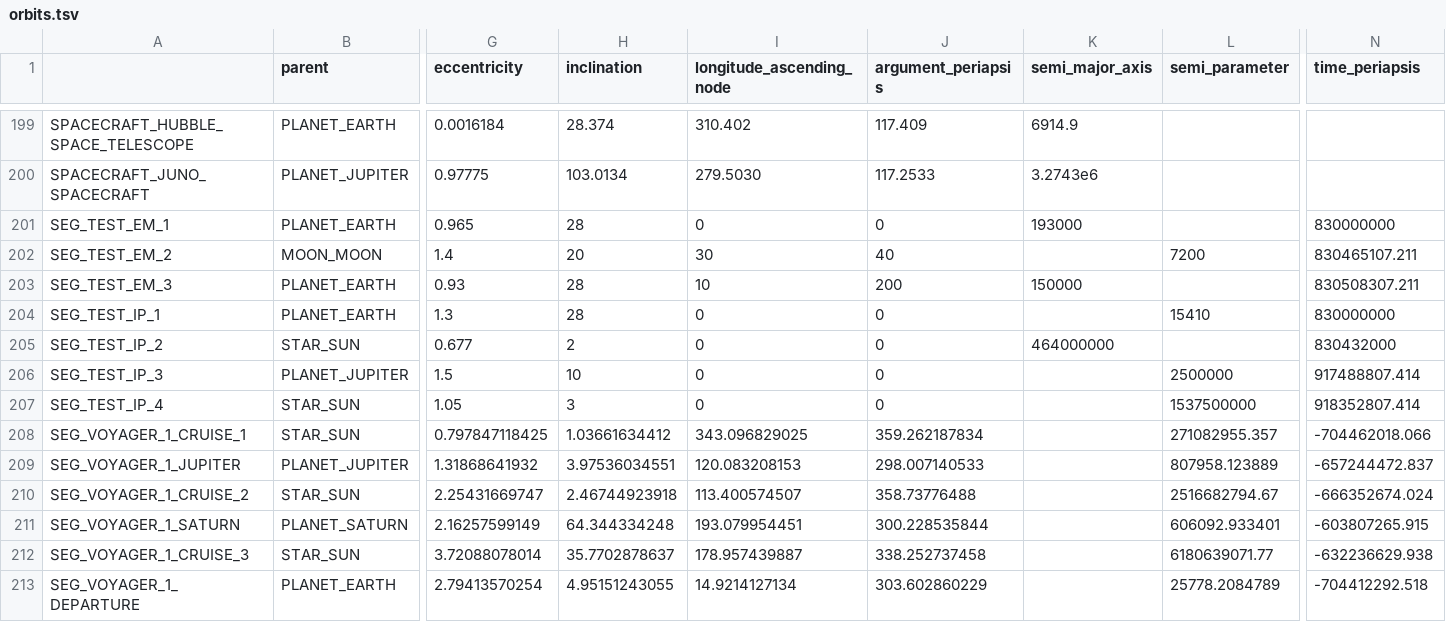
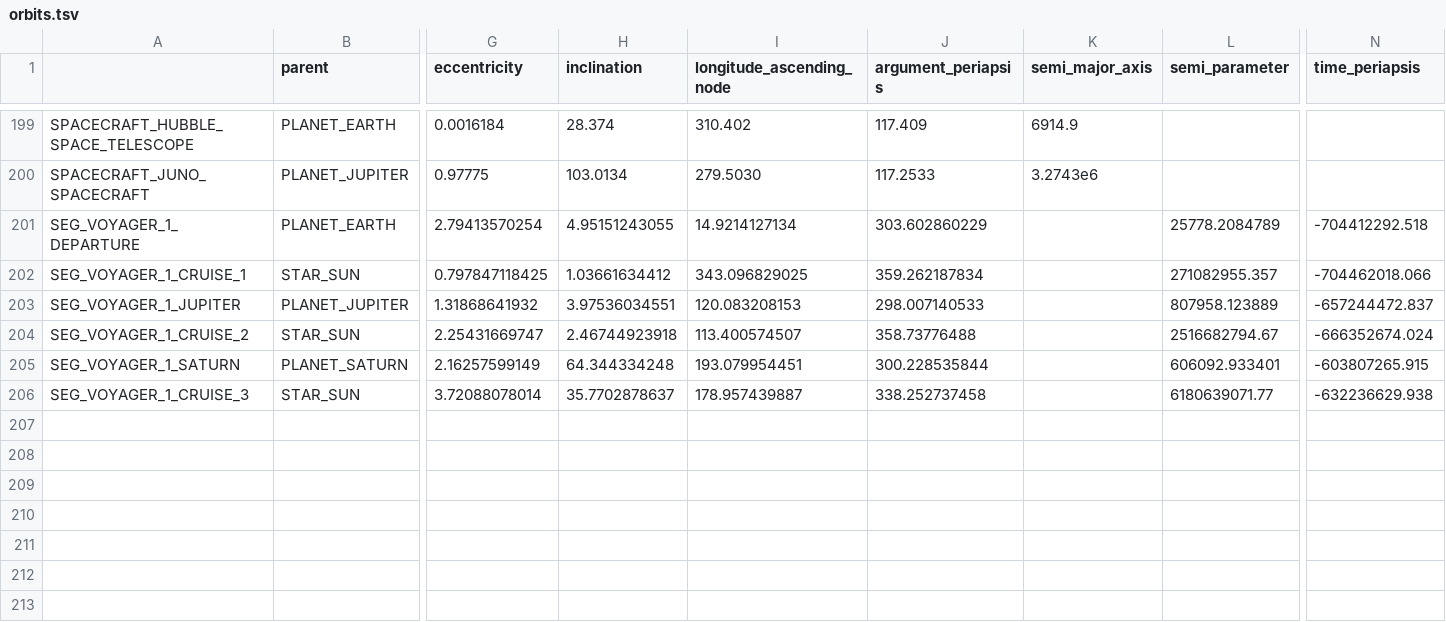
Before and after one commit to ivoyager/ivoyager_core, a TSV file: tables/orbits.tsv, drawn as a sheet; only a part is shown, gaps mark what is left out; removed rows and columns are numbered as before the commit, all else as after; rows hold the shown columns only; the diff names each change by its address in the sheet, - before the commit and + after, or states it on an @@ line.

Commit message:
Reorder tables; remove test trajectories/segments

```diff
--- a/tables/orbits.tsv
+++ b/tables/orbits.tsv
-row 201: SEG_TEST_EM_1 | PLANET_EARTH | 0.965 | 28 | 0 | 0 | 193000 |  | 830000000
-row 202: SEG_TEST_EM_2 | MOON_MOON | 1.4 | 20 | 30 | 40 |  | 7200 | 830465107.211
-row 203: SEG_TEST_EM_3 | PLANET_EARTH | 0.93 | 28 | 10 | 200 | 150000 |  | 830508307.211
-row 204: SEG_TEST_IP_1 | PLANET_EARTH | 1.3 | 28 | 0 | 0 |  | 15410 | 830000000
-row 205: SEG_TEST_IP_2 | STAR_SUN | 0.677 | 2 | 0 | 0 | 464000000 |  | 830432000
-row 206: SEG_TEST_IP_3 | PLANET_JUPITER | 1.5 | 10 | 0 | 0 |  | 2500000 | 917488807.414
-row 207: SEG_TEST_IP_4 | STAR_SUN | 1.05 | 3 | 0 | 0 |  | 1537500000 | 918352807.414
@@ row 213 moved to row 201: SEG_VOYAGER_1_DEPARTURE @@
```
Also changed, not shown: tables/spacecrafts.tsv, tables/trajectories.tsv.
